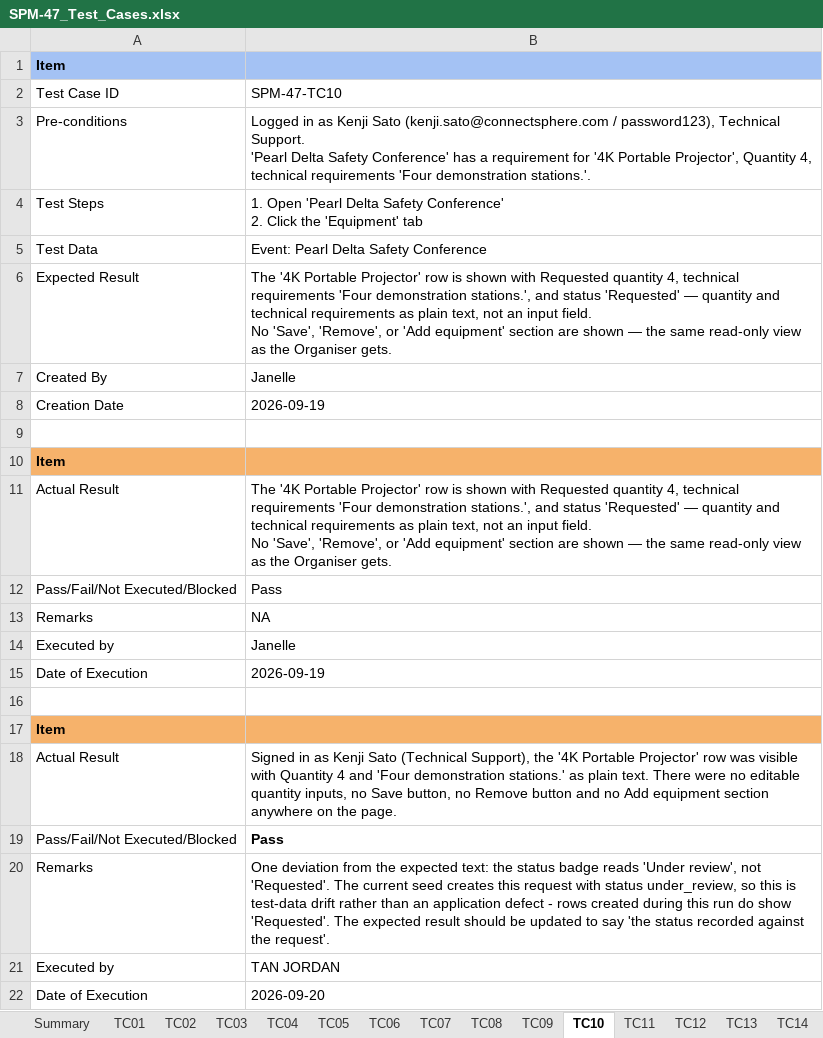
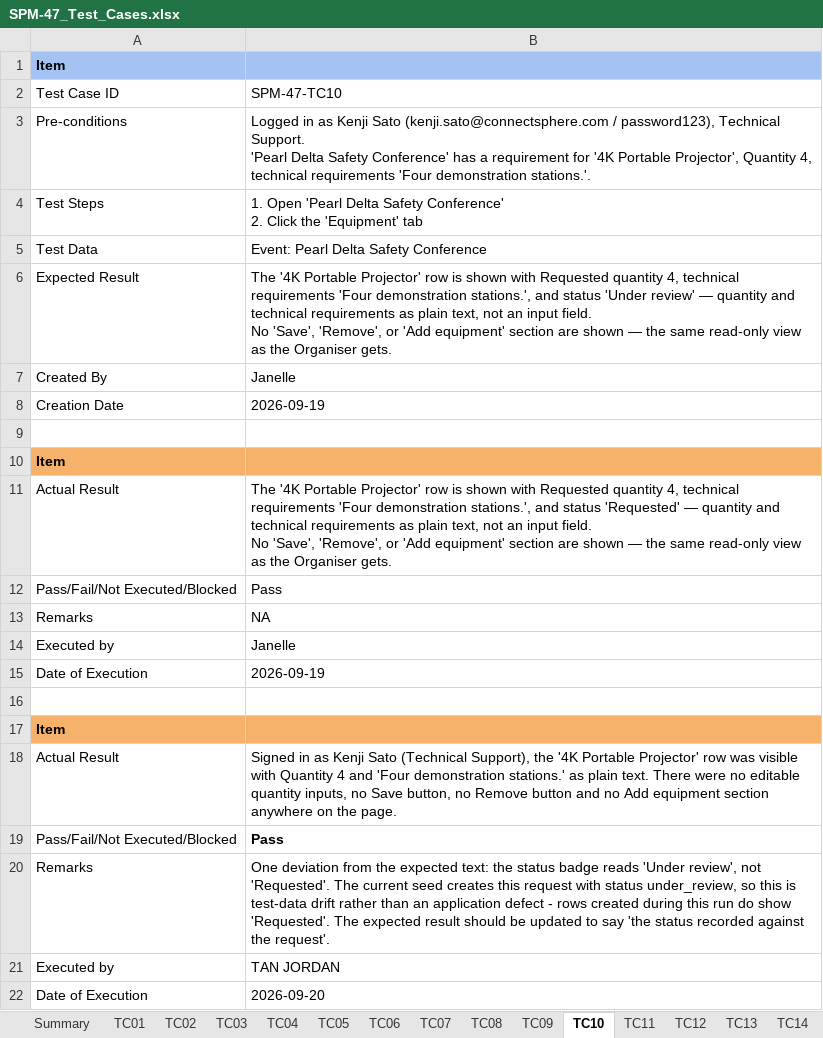
Before and after one commit to kchoongg/IS212, an Excel workbook: docs/test-cases/SPM-47_Test_Cases.xlsx, sheet TC10, drawn as a sheet; values as stored, in another font and other column widths than the file's, no borders; charts and pictures not drawn; the diff names each change by its address in the sheet, - before the commit and + after, or states it on an @@ line.

Commit message:
docs: point SPM-47 test cases at the seeded data
- TC01: list every requirement the event starts with (two whole-event rows
  plus the seeded Morning briefing row), not "one requirement".
- TC10: expected status is 'Under review', which is what the seed records -
  flagged by the tester in the 20 Sep run.
- TC15, TC17, TC19: the cancelled event's requirement and the two sessions
  are now seeded, not created by hand in the database.

Execution records (Actual Result sections) are left as recorded.

```diff
--- a/docs/test-cases/SPM-47_Test_Cases.xlsx (sheet TC10)
+++ b/docs/test-cases/SPM-47_Test_Cases.xlsx (sheet TC10)
-B6: …and status 'Requested' — quantity…
+B6: …and status 'Under review' — quantity…
```
Also changed, not shown: sheet TC01, sheet TC20, sheet TC18, sheet TC16, charts or pictures, 1 other file.
